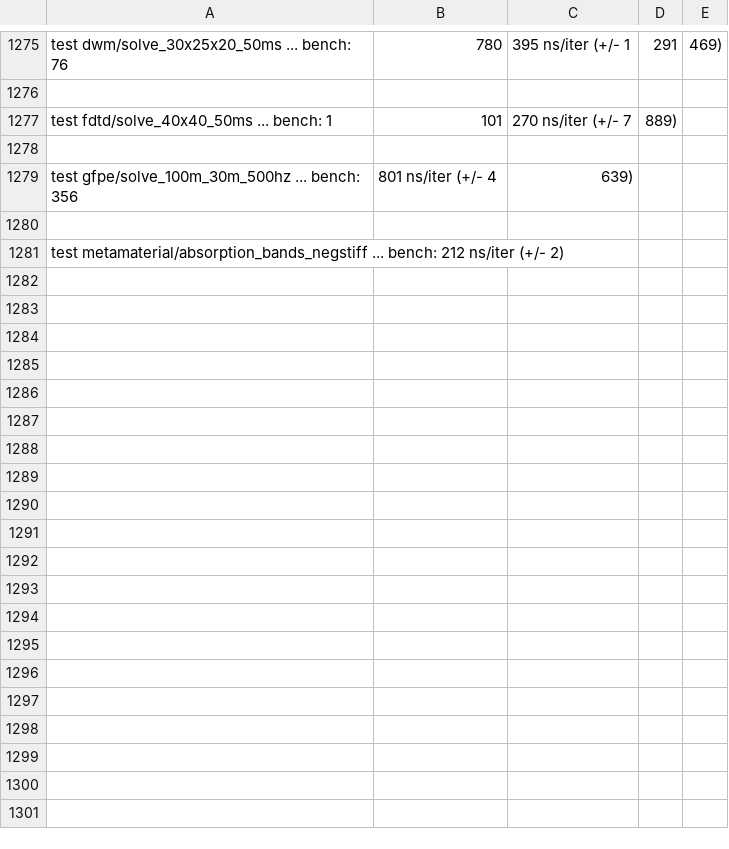
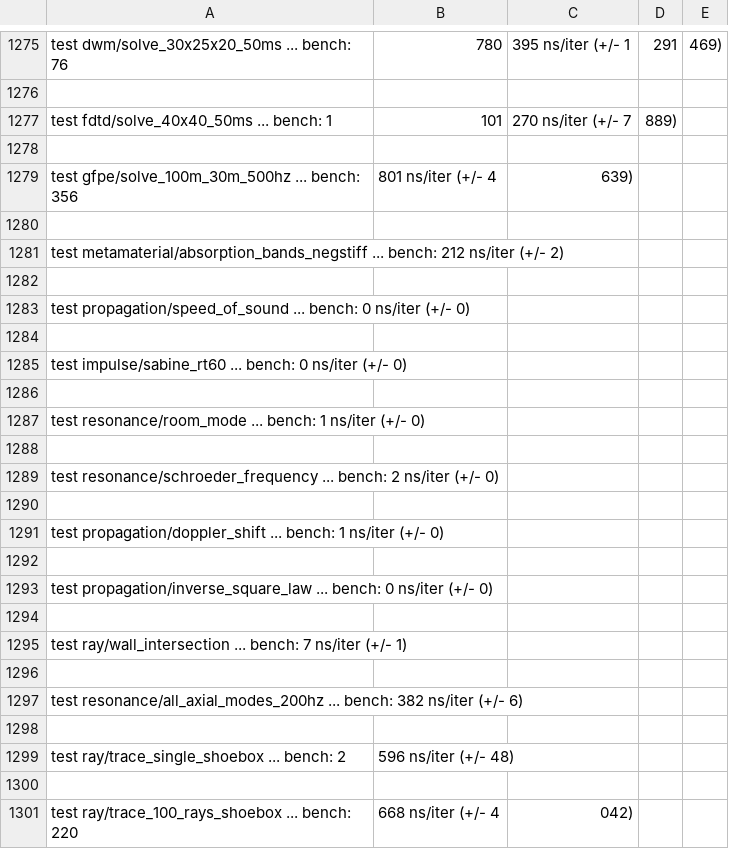
Before and after one commit to MacCracken/goonj, a CSV file: bench-history.csv, drawn as a sheet; only a part is shown, gaps mark what is left out; the diff covers the shown part only.

Commit message:
feature done — Per-wall material assignment

```diff
--- a/bench-history.csv
+++ b/bench-history.csv
@@ -1281 +1281,21 @@ test gfpe/solve_100m_30m_500hz ... bench:     356,801 ns/iter (+/- 4,639)
 test metamaterial/absorption_bands_negstiff ... bench:         212 ns/iter (+/- 2)
+
+test propagation/speed_of_sound ... bench:           0 ns/iter (+/- 0)
+
+test impulse/sabine_rt60 ... bench:           0 ns/iter (+/- 0)
+
+test resonance/room_mode ... bench:           1 ns/iter (+/- 0)
+
+test resonance/schroeder_frequency ... bench:           2 ns/iter (+/- 0)
+
+test propagation/doppler_shift ... bench:           1 ns/iter (+/- 0)
+
+test propagation/inverse_square_law ... bench:           0 ns/iter (+/- 0)
+
+test ray/wall_intersection ... bench:           7 ns/iter (+/- 1)
+
+test resonance/all_axial_modes_200hz ... bench:         382 ns/iter (+/- 6)
+
+test ray/trace_single_shoebox ... bench:       2,596 ns/iter (+/- 48)
+
+test ray/trace_100_rays_shoebox ... bench:     220,668 ns/iter (+/- 4,042)
```
Also changed, not shown: 46 added rows elsewhere in this file, 4 other files.
